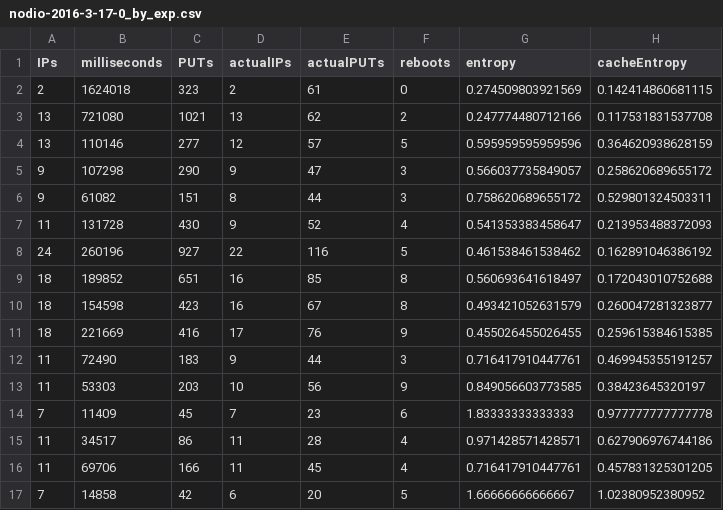
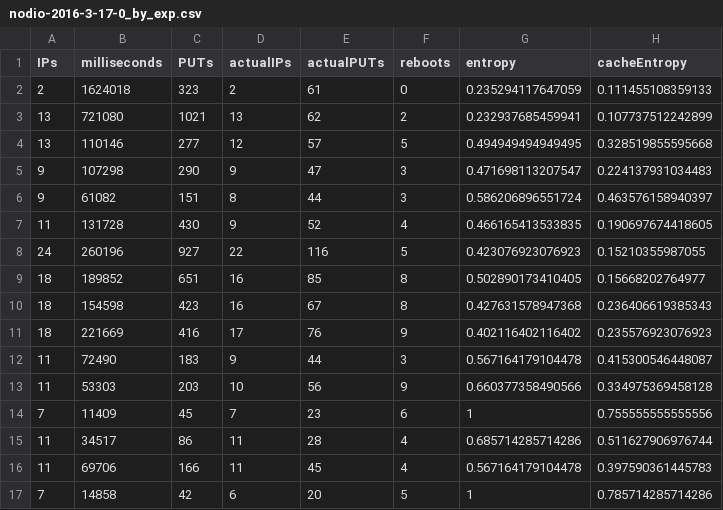
Before and after one commit to JJ/splash-volunteer, a CSV file: data/2016/post-PPSN/nodio-2016-3-17-0_by_exp.csv, drawn as a sheet; only a part is shown; the diff covers the shown part only.

Commit message:
Fixed problem with entropy using compression entropy, less length-dependent

```diff
--- a/data/2016/post-PPSN/nodio-2016-3-17-0_by_exp.csv
+++ b/data/2016/post-PPSN/nodio-2016-3-17-0_by_exp.csv
@@ -1,17 +1,17 @@
 IPs,milliseconds,PUTs,actualIPs,actualPUTs,reboots,entropy,cacheEntropy
-2,1624018,323,2,61,0,0.274509803921569,0.142414860681115
-13,721080,1021,13,62,2,0.247774480712166,0.117531831537708
-13,110146,277,12,57,5,0.595959595959596,0.364620938628159
-9,107298,290,9,47,3,0.566037735849057,0.258620689655172
-9,61082,151,8,44,3,0.758620689655172,0.529801324503311
-11,131728,430,9,52,4,0.541353383458647,0.213953488372093
-24,260196,927,22,116,5,0.461538461538462,0.162891046386192
-18,189852,651,16,85,8,0.560693641618497,0.172043010752688
-18,154598,423,16,67,8,0.493421052631579,0.260047281323877
-18,221669,416,17,76,9,0.455026455026455,0.259615384615385
-11,72490,183,9,44,3,0.716417910447761,0.469945355191257
-11,53303,203,10,56,9,0.849056603773585,0.38423645320197
-7,11409,45,7,23,6,1.83333333333333,0.977777777777778
-11,34517,86,11,28,4,0.971428571428571,0.627906976744186
-11,69706,166,11,45,4,0.716417910447761,0.457831325301205
-7,14858,42,6,20,5,1.66666666666667,1.02380952380952
+2,1624018,323,2,61,0,0.235294117647059,0.111455108359133
+13,721080,1021,13,62,2,0.232937685459941,0.107737512242899
+13,110146,277,12,57,5,0.494949494949495,0.328519855595668
+9,107298,290,9,47,3,0.471698113207547,0.224137931034483
+9,61082,151,8,44,3,0.586206896551724,0.463576158940397
+11,131728,430,9,52,4,0.466165413533835,0.190697674418605
+24,260196,927,22,116,5,0.423076923076923,0.15210355987055
+18,189852,651,16,85,8,0.502890173410405,0.15668202764977
+18,154598,423,16,67,8,0.427631578947368,0.236406619385343
+18,221669,416,17,76,9,0.402116402116402,0.235576923076923
+11,72490,183,9,44,3,0.567164179104478,0.415300546448087
+11,53303,203,10,56,9,0.660377358490566,0.334975369458128
+7,11409,45,7,23,6,1,0.755555555555556
+11,34517,86,11,28,4,0.685714285714286,0.511627906976744
+11,69706,166,11,45,4,0.567164179104478,0.397590361445783
+7,14858,42,6,20,5,1,0.785714285714286
```
Also changed, not shown: 138 edited cells elsewhere in this file, data/2016/post-PPSN/nodio-2016-3-17-0_by_IP.csv, data/2016/post-PPSN/nodio-2016-3-18-0_by_exp.csv, 4 other files.
